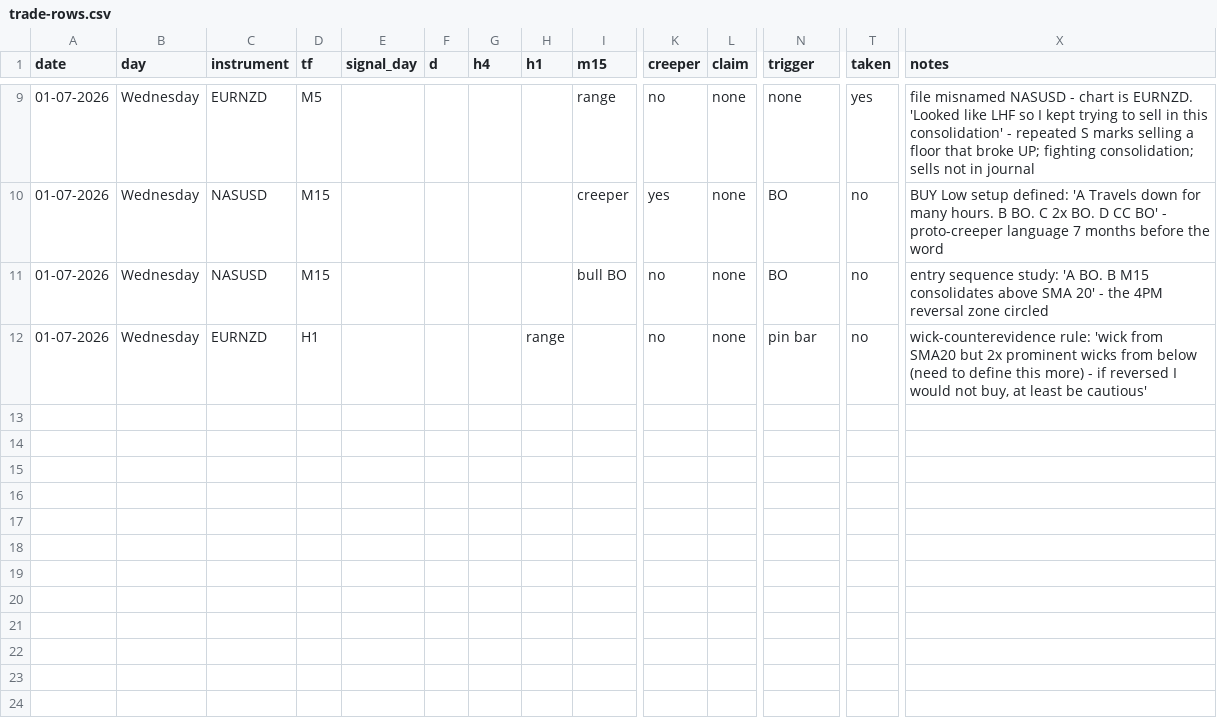
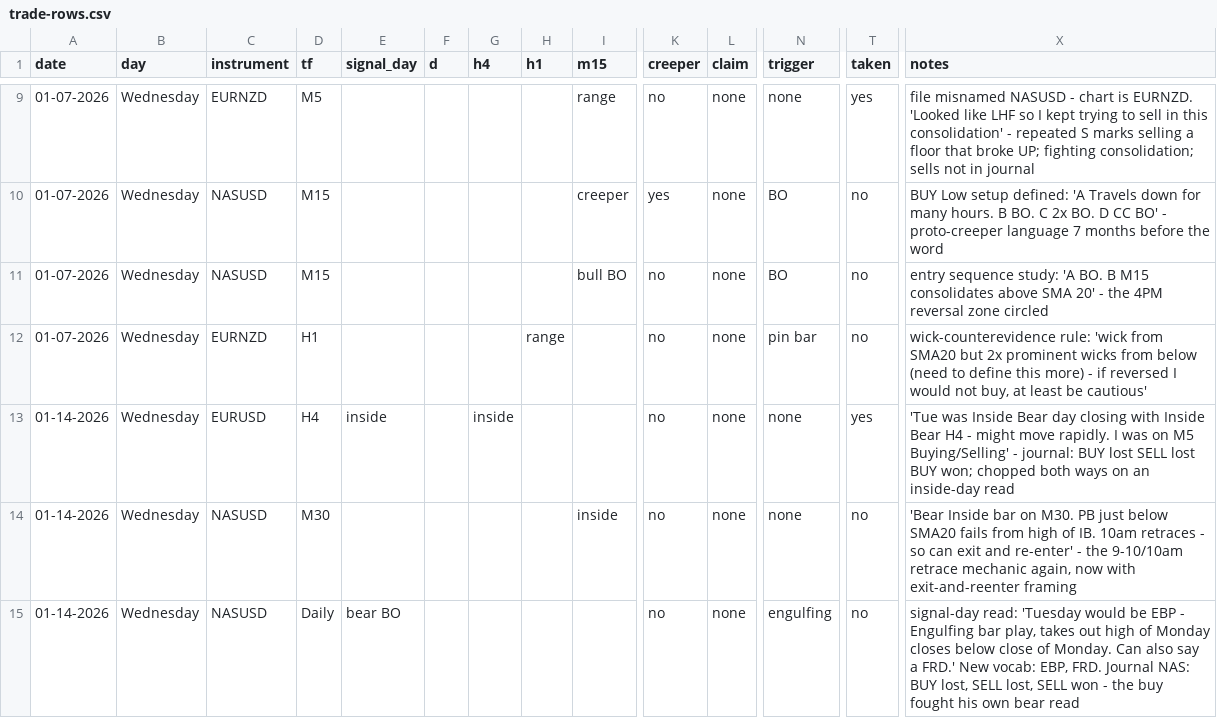
Before and after one commit to nomss/trade-row-lab, a CSV file: trade-rows.csv, drawn as a sheet; only a part is shown, gaps mark what is left out; rows hold the shown columns only; the diff names each change by its address in the sheet, - before the commit and + after, or states it on an @@ line.

```diff
--- a/trade-rows.csv
+++ b/trade-rows.csv
+row 13: 01-14-2026 | Wednesday | EURUSD | H4 | inside |  | inside |  |  | no | none | none | yes | 'Tue was Inside Bear day closing with Inside Bear H4 - might move rapidly. I was on M5 Buying/Selling' - journal: BUY lost SELL lost BUY won; chopped both ways on an inside-day read
+row 14: 01-14-2026 | Wednesday | NASUSD | M30 |  |  |  |  | inside | no | none | none | no | 'Bear Inside bar on M30. PB just below SMA20 fails from high of IB. 10am retraces - so can exit and re-enter' - the 9-10/10am retrace mechanic again, now with exit-and-reenter framing
+row 15: 01-14-2026 | Wednesday | NASUSD | Daily | bear BO |  |  |  |  | no | none | engulfing | no | signal-day read: 'Tuesday would be EBP - Engulfing bar play, takes out high of Monday closes below close of Monday. Can also say a FRD.' New vocab: EBP, FRD. Journal NAS: BUY lost, SELL lost, SELL won - the buy fought his own bear read
```
Also changed, not shown: 1 other file.
